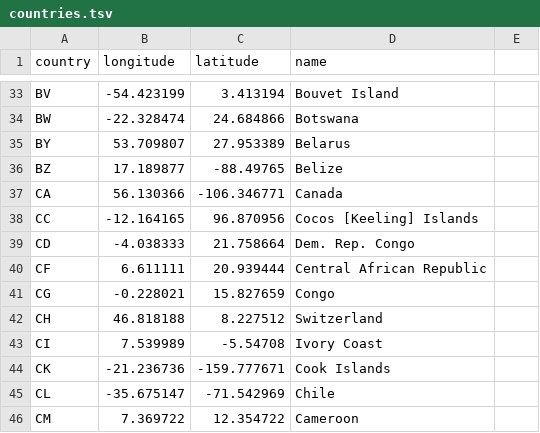
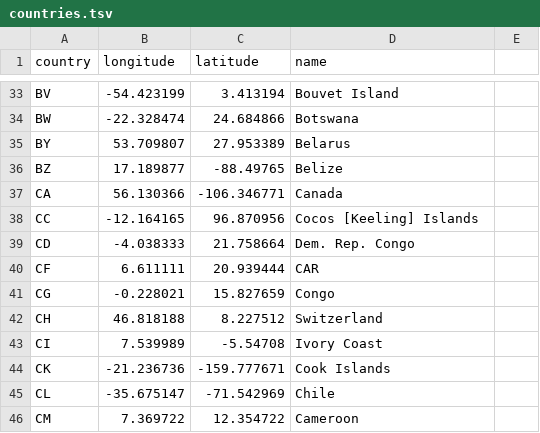
Before and after one commit to ahmedElmaghr/coronaMap, a TSV file: src/coronadash/data/countries.tsv, drawn as a sheet; only a part is shown, gaps mark what is left out.

```diff
--- a/src/coronadash/data/countries.tsv
+++ b/src/coronadash/data/countries.tsv
@@ -39,3 +39,3 @@ CC	-12.164165	96.870956	Cocos [Keeling] Islands
 CD	-4.038333	21.758664	Dem. Rep. Congo
-CF	6.611111	20.939444	Central African Republic
+CF	6.611111	20.939444	CAR
 CG	-0.228021	15.827659	Congo
```
Also changed, not shown: 3 other files.
